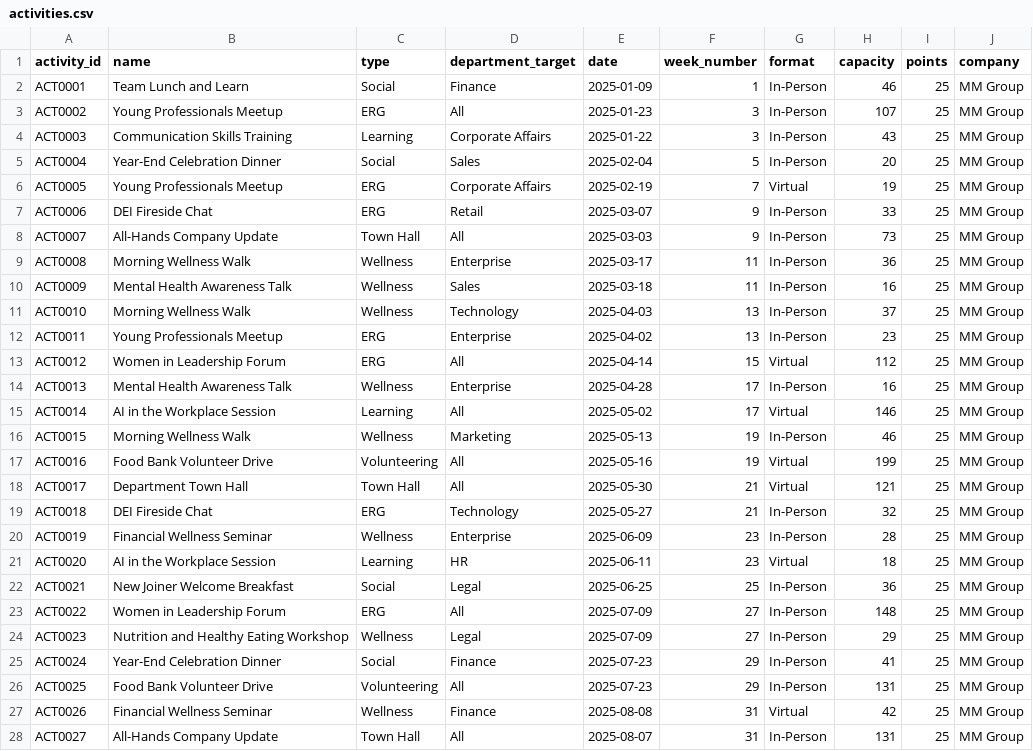
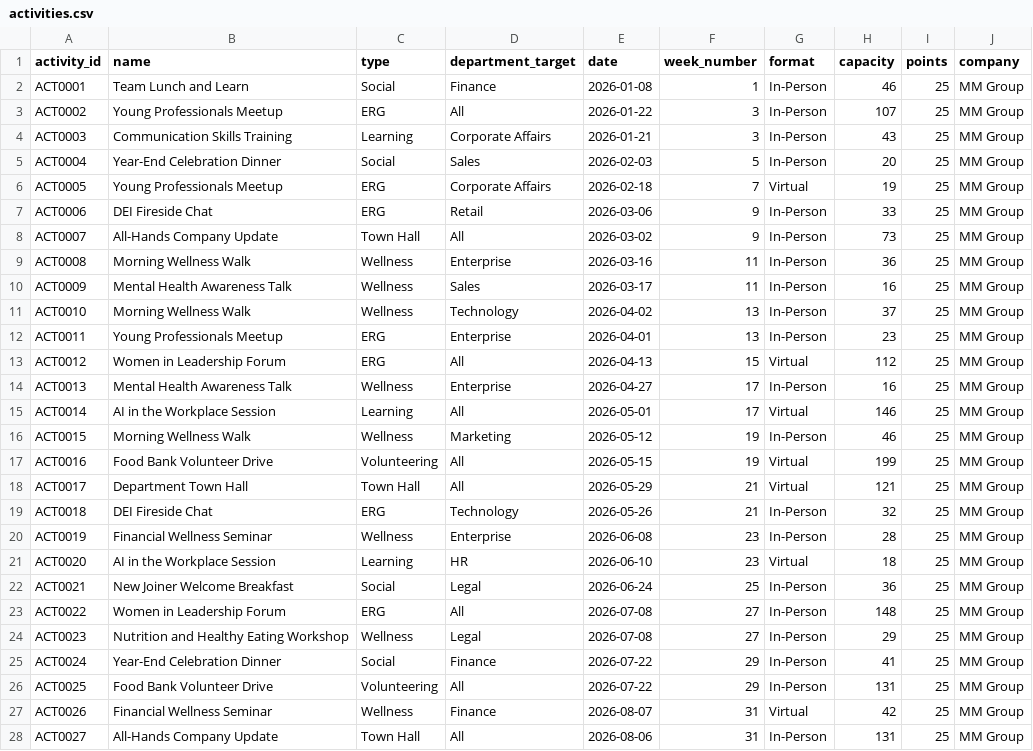
Before and after one commit to mithirendra/HR-Employee-Experience-App, a CSV file: data/activities.csv, drawn as a sheet; only a part is shown; the diff covers the shown part only.

```diff
--- a/data/activities.csv
+++ b/data/activities.csv
@@ -1,28 +1,28 @@
 activity_id,name,type,department_target,date,week_number,format,capacity,points,company
-ACT0001,Team Lunch and Learn,Social,Finance,2025-01-09,1,In-Person,46,25,MM Group
-ACT0002,Young Professionals Meetup,ERG,All,2025-01-23,3,In-Person,107,25,MM Group
-ACT0003,Communication Skills Training,Learning,Corporate Affairs,2025-01-22,3,In-Person,43,25,MM Group
-ACT0004,Year-End Celebration Dinner,Social,Sales,2025-02-04,5,In-Person,20,25,MM Group
-ACT0005,Young Professionals Meetup,ERG,Corporate Affairs,2025-02-19,7,Virtual,19,25,MM Group
-ACT0006,DEI Fireside Chat,ERG,Retail,2025-03-07,9,In-Person,33,25,MM Group
-ACT0007,All-Hands Company Update,Town Hall,All,2025-03-03,9,In-Person,73,25,MM Group
-ACT0008,Morning Wellness Walk,Wellness,Enterprise,2025-03-17,11,In-Person,36,25,MM Group
-ACT0009,Mental Health Awareness Talk,Wellness,Sales,2025-03-18,11,In-Person,16,25,MM Group
-ACT0010,Morning Wellness Walk,Wellness,Technology,2025-04-03,13,In-Person,37,25,MM Group
-ACT0011,Young Professionals Meetup,ERG,Enterprise,2025-04-02,13,In-Person,23,25,MM Group
-ACT0012,Women in Leadership Forum,ERG,All,2025-04-14,15,Virtual,112,25,MM Group
-ACT0013,Mental Health Awareness Talk,Wellness,Enterprise,2025-04-28,17,In-Person,16,25,MM Group
-ACT0014,AI in the Workplace Session,Learning,All,2025-05-02,17,Virtual,146,25,MM Group
-ACT0015,Morning Wellness Walk,Wellness,Marketing,2025-05-13,19,In-Person,46,25,MM Group
-ACT0016,Food Bank Volunteer Drive,Volunteering,All,2025-05-16,19,Virtual,199,25,MM Group
-ACT0017,Department Town Hall,Town Hall,All,2025-05-30,21,Virtual,121,25,MM Group
-ACT0018,DEI Fireside Chat,ERG,Technology,2025-05-27,21,In-Person,32,25,MM Group
-ACT0019,Financial Wellness Seminar,Wellness,Enterprise,2025-06-09,23,In-Person,28,25,MM Group
-ACT0020,AI in the Workplace Session,Learning,HR,2025-06-11,23,Virtual,18,25,MM Group
-ACT0021,New Joiner Welcome Breakfast,Social,Legal,2025-06-25,25,In-Person,36,25,MM Group
-ACT0022,Women in Leadership Forum,ERG,All,2025-07-09,27,In-Person,148,25,MM Group
-ACT0023,Nutrition and Healthy Eating Workshop,Wellness,Legal,2025-07-09,27,In-Person,29,25,MM Group
-ACT0024,Year-End Celebration Dinner,Social,Finance,2025-07-23,29,In-Person,41,25,MM Group
-ACT0025,Food Bank Volunteer Drive,Volunteering,All,2025-07-23,29,In-Person,131,25,MM Group
-ACT0026,Financial Wellness Seminar,Wellness,Finance,2025-08-08,31,Virtual,42,25,MM Group
-ACT0027,All-Hands Company Update,Town Hall,All,2025-08-07,31,In-Person,131,25,MM Group
+ACT0001,Team Lunch and Learn,Social,Finance,2026-01-08,1,In-Person,46,25,MM Group
+ACT0002,Young Professionals Meetup,ERG,All,2026-01-22,3,In-Person,107,25,MM Group
+ACT0003,Communication Skills Training,Learning,Corporate Affairs,2026-01-21,3,In-Person,43,25,MM Group
+ACT0004,Year-End Celebration Dinner,Social,Sales,2026-02-03,5,In-Person,20,25,MM Group
+ACT0005,Young Professionals Meetup,ERG,Corporate Affairs,2026-02-18,7,Virtual,19,25,MM Group
+ACT0006,DEI Fireside Chat,ERG,Retail,2026-03-06,9,In-Person,33,25,MM Group
+ACT0007,All-Hands Company Update,Town Hall,All,2026-03-02,9,In-Person,73,25,MM Group
+ACT0008,Morning Wellness Walk,Wellness,Enterprise,2026-03-16,11,In-Person,36,25,MM Group
+ACT0009,Mental Health Awareness Talk,Wellness,Sales,2026-03-17,11,In-Person,16,25,MM Group
+ACT0010,Morning Wellness Walk,Wellness,Technology,2026-04-02,13,In-Person,37,25,MM Group
+ACT0011,Young Professionals Meetup,ERG,Enterprise,2026-04-01,13,In-Person,23,25,MM Group
+ACT0012,Women in Leadership Forum,ERG,All,2026-04-13,15,Virtual,112,25,MM Group
+ACT0013,Mental Health Awareness Talk,Wellness,Enterprise,2026-04-27,17,In-Person,16,25,MM Group
+ACT0014,AI in the Workplace Session,Learning,All,2026-05-01,17,Virtual,146,25,MM Group
+ACT0015,Morning Wellness Walk,Wellness,Marketing,2026-05-12,19,In-Person,46,25,MM Group
+ACT0016,Food Bank Volunteer Drive,Volunteering,All,2026-05-15,19,Virtual,199,25,MM Group
+ACT0017,Department Town Hall,Town Hall,All,2026-05-29,21,Virtual,121,25,MM Group
+ACT0018,DEI Fireside Chat,ERG,Technology,2026-05-26,21,In-Person,32,25,MM Group
+ACT0019,Financial Wellness Seminar,Wellness,Enterprise,2026-06-08,23,In-Person,28,25,MM Group
+ACT0020,AI in the Workplace Session,Learning,HR,2026-06-10,23,Virtual,18,25,MM Group
+ACT0021,New Joiner Welcome Breakfast,Social,Legal,2026-06-24,25,In-Person,36,25,MM Group
+ACT0022,Women in Leadership Forum,ERG,All,2026-07-08,27,In-Person,148,25,MM Group
+ACT0023,Nutrition and Healthy Eating Workshop,Wellness,Legal,2026-07-08,27,In-Person,29,25,MM Group
+ACT0024,Year-End Celebration Dinner,Social,Finance,2026-07-22,29,In-Person,41,25,MM Group
+ACT0025,Food Bank Volunteer Drive,Volunteering,All,2026-07-22,29,In-Person,131,25,MM Group
+ACT0026,Financial Wellness Seminar,Wellness,Finance,2026-08-07,31,Virtual,42,25,MM Group
+ACT0027,All-Hands Company Update,Town Hall,All,2026-08-06,31,In-Person,131,25,MM Group
```
Also changed, not shown: 15 edited cells elsewhere in this file, data/employees.csv, 10 other files.
